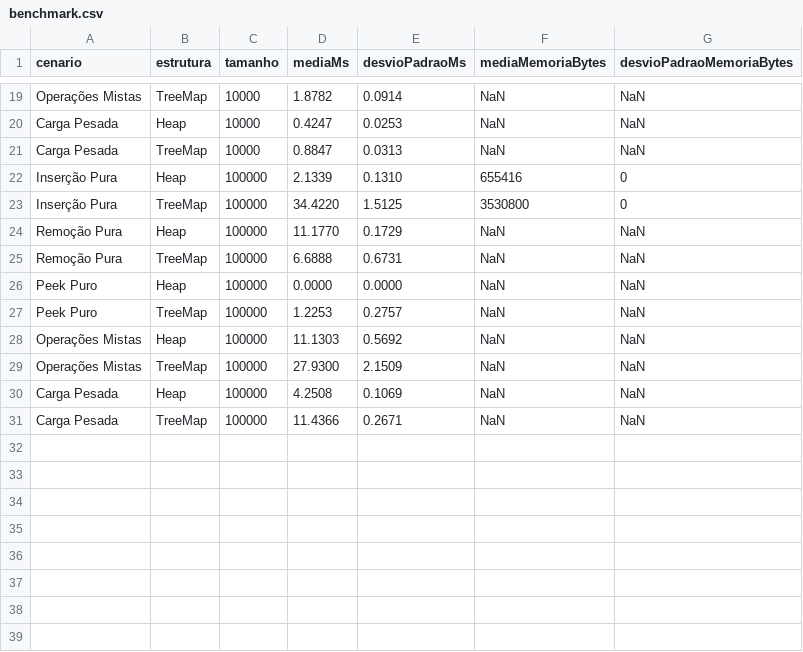
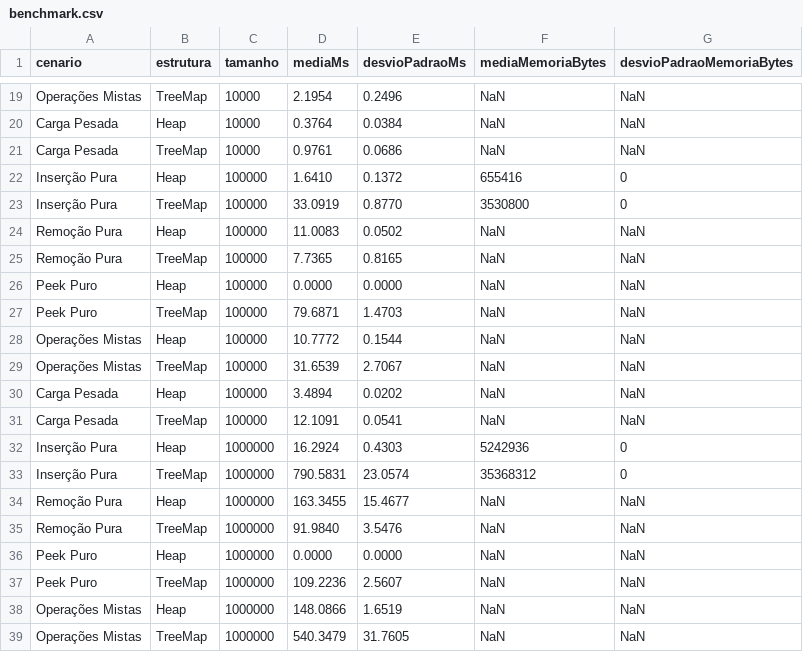
Before and after one commit to sofialuiza15/eda-priority-experiment, a CSV file: results/benchmark.csv, drawn as a sheet; only a part is shown, gaps mark what is left out; the diff covers the shown part only; the diff names each change by its address in the sheet, - before the commit and + after, or states it on an @@ line.

Commit message:
fix: aumento de repetições gerais e do peek puro

```diff
--- a/results/benchmark.csv
+++ b/results/benchmark.csv
-D19 (mediaMs): 1.8782
+D19 (mediaMs): 2.1954
-E19 (desvioPadraoMs): 0.0914
+E19 (desvioPadraoMs): 0.2496
-D20 (mediaMs): 0.4247
+D20 (mediaMs): 0.3764
-E20 (desvioPadraoMs): 0.0253
+E20 (desvioPadraoMs): 0.0384
-D21 (mediaMs): 0.8847
+D21 (mediaMs): 0.9761
-E21 (desvioPadraoMs): 0.0313
+E21 (desvioPadraoMs): 0.0686
-D22 (mediaMs): 2.1339
+D22 (mediaMs): 1.6410
-E22 (desvioPadraoMs): 0.1310
+E22 (desvioPadraoMs): 0.1372
-D23 (mediaMs): 34.4220
+D23 (mediaMs): 33.0919
-E23 (desvioPadraoMs): 1.5125
+E23 (desvioPadraoMs): 0.8770
-D24 (mediaMs): 11.1770
+D24 (mediaMs): 11.0083
-E24 (desvioPadraoMs): 0.1729
+E24 (desvioPadraoMs): 0.0502
-D25 (mediaMs): 6.6888
+D25 (mediaMs): 7.7365
-E25 (desvioPadraoMs): 0.6731
+E25 (desvioPadraoMs): 0.8165
-D27 (mediaMs): 1.2253
+D27 (mediaMs): 79.6871
-E27 (desvioPadraoMs): 0.2757
+E27 (desvioPadraoMs): 1.4703
-D28 (mediaMs): 11.1303
+D28 (mediaMs): 10.7772
-E28 (desvioPadraoMs): 0.5692
+E28 (desvioPadraoMs): 0.1544
-D29 (mediaMs): 27.9300
+D29 (mediaMs): 31.6539
-E29 (desvioPadraoMs): 2.1509
+E29 (desvioPadraoMs): 2.7067
-D30 (mediaMs): 4.2508
+D30 (mediaMs): 3.4894
-E30 (desvioPadraoMs): 0.1069
+E30 (desvioPadraoMs): 0.0202
-D31 (mediaMs): 11.4366
+D31 (mediaMs): 12.1091
-E31 (desvioPadraoMs): 0.2671
+E31 (desvioPadraoMs): 0.0541
+row 32: Inserção Pura | Heap | 1000000 | 16.2924 | 0.4303 | 5242936 | 0
+row 33: Inserção Pura | TreeMap | 1000000 | 790.5831 | 23.0574 | 35368312 | 0
+row 34: Remoção Pura | Heap | 1000000 | 163.3455 | 15.4677 | NaN | NaN
+row 35: Remoção Pura | TreeMap | 1000000 | 91.9840 | 3.5476 | NaN | NaN
+row 36: Peek Puro | Heap | 1000000 | 0.0000 | 0.0000 | NaN | NaN
+row 37: Peek Puro | TreeMap | 1000000 | 109.2236 | 2.5607 | NaN | NaN
+row 38: Operações Mistas | Heap | 1000000 | 148.0866 | 1.6519 | NaN | NaN
+row 39: Operações Mistas | TreeMap | 1000000 | 540.3479 | 31.7605 | NaN | NaN
```
Also changed, not shown: 12 added rows and 32 edited cells elsewhere in this file, 10 other files.
